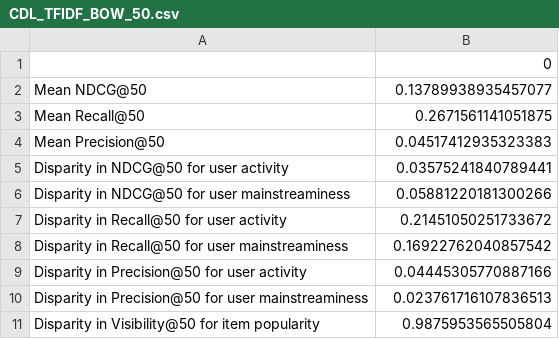
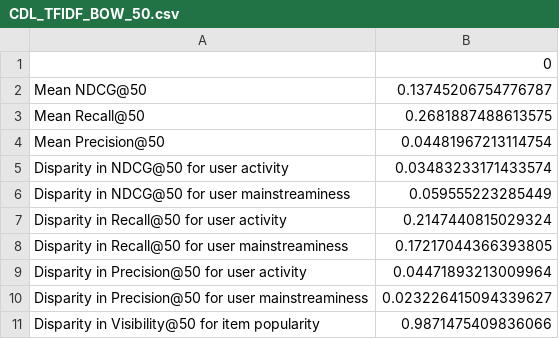
Before and after one commit to yasdel/RecSys_GPT, a CSV file: results/ml-latest-small/fairness_evaluations/CDL_TFIDF_BOW_50.csv, drawn as a sheet.

Commit message:
upload fairness_metrics.csv from Colab

```diff
--- a/results/ml-latest-small/fairness_evaluations/CDL_TFIDF_BOW_50.csv
+++ b/results/ml-latest-small/fairness_evaluations/CDL_TFIDF_BOW_50.csv
@@ -1,11 +1,11 @@
 ,0
-Mean NDCG@50,0.13789938935457077
-Mean Recall@50,0.2671561141051875
-Mean Precision@50,0.04517412935323383
-Disparity in NDCG@50 for user activity,0.03575241840789441
-Disparity in NDCG@50 for user mainstreaminess,0.05881220181300266
-Disparity in Recall@50 for user activity,0.21451050251733672
-Disparity in Recall@50 for user mainstreaminess,0.16922762040857542
-Disparity in Precision@50 for user activity,0.04445305770887166
-Disparity in Precision@50 for user mainstreaminess,0.023761716107836513
-Disparity in Visibility@50 for item popularity,0.9875953565505804
+Mean NDCG@50,0.13745206754776787
+Mean Recall@50,0.2681887488613575
+Mean Precision@50,0.04481967213114754
+Disparity in NDCG@50 for user activity,0.03483233171433574
+Disparity in NDCG@50 for user mainstreaminess,0.059555223285449
+Disparity in Recall@50 for user activity,0.2147440815029324
+Disparity in Recall@50 for user mainstreaminess,0.17217044366393805
+Disparity in Precision@50 for user activity,0.04471893213009964
+Disparity in Precision@50 for user mainstreaminess,0.023226415094339627
+Disparity in Visibility@50 for item popularity,0.9871475409836066
```
